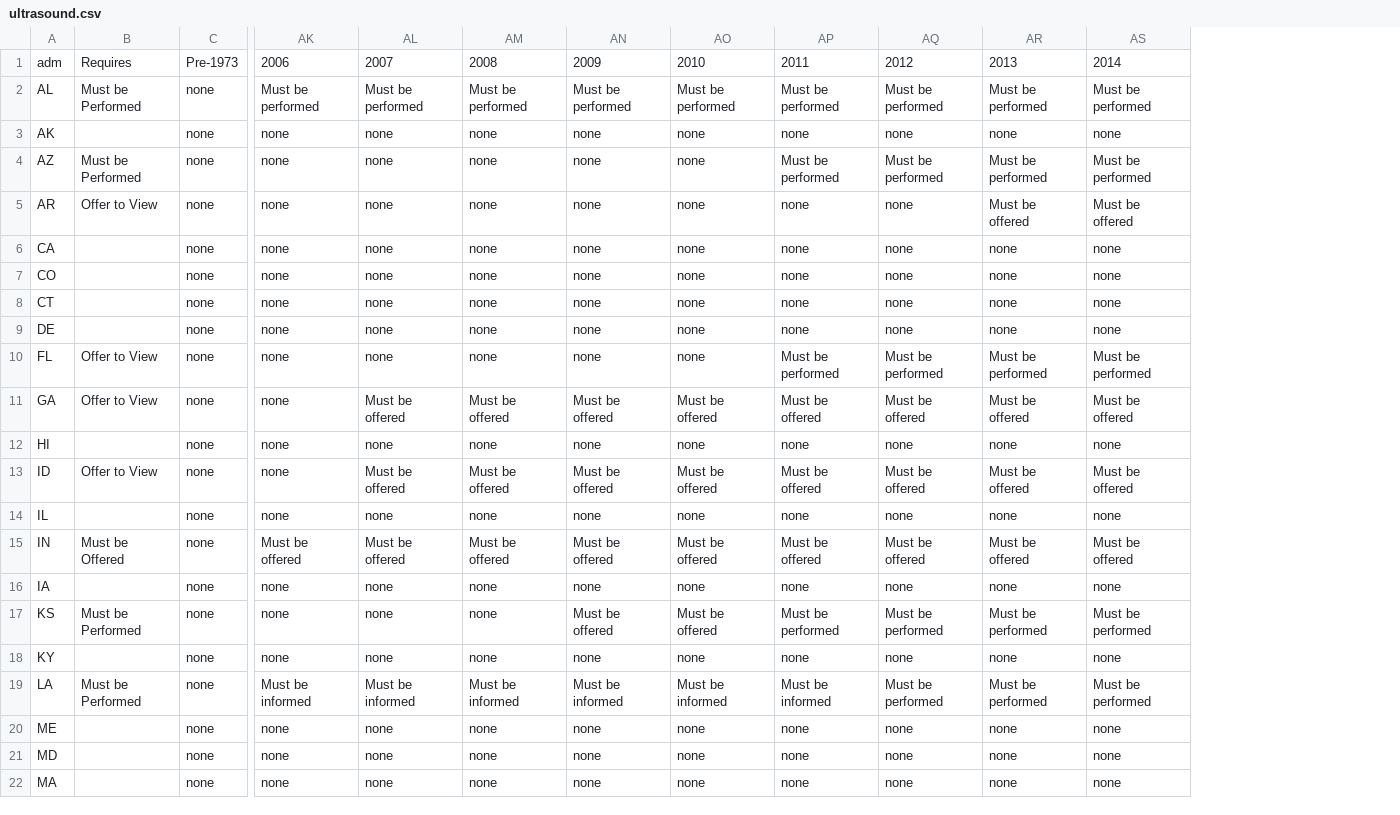
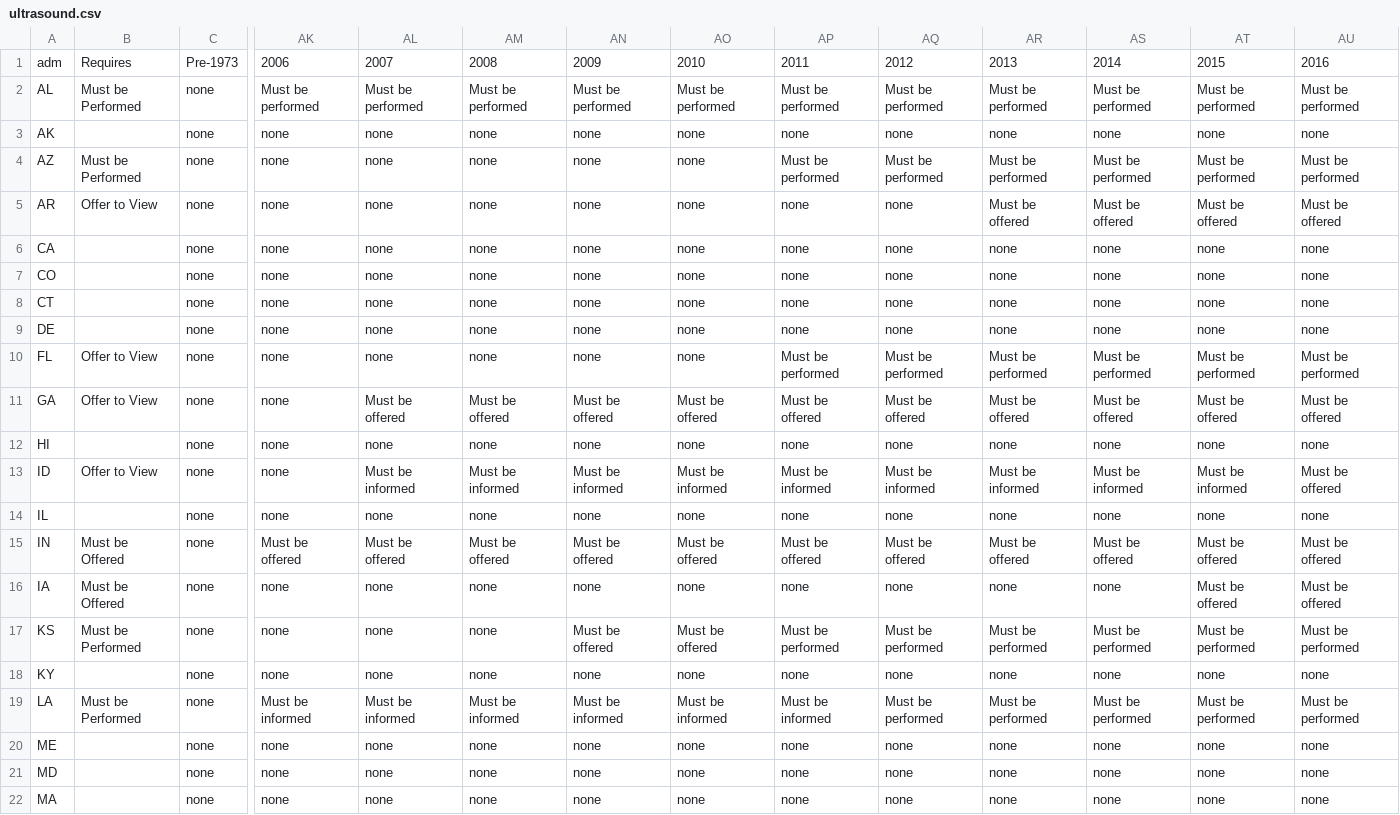
Before and after one commit to yourbodynotyourchoice/yourbodynotyourchoice.github.io, a CSV file: data/ultrasound.csv, drawn as a sheet; only a part is shown, gaps mark what is left out; the diff names each change by its address in the sheet, - before the commit and + after, or states it on an @@ line.

Commit message:
katie/data-updates

```diff
--- a/data/ultrasound.csv
+++ b/data/ultrasound.csv
+column AT, rows 1-22: 2015 | Must be performed | none | Must be performed | Must be offered | none | none | none | none | Must be performed | Must be offered | none | Must be informed | none | Must be offered | Must be offered | Must be performed | none | Must be performed | none | none | none
+column AU, rows 1-22: 2016 | Must be performed | none | Must be performed | Must be offered | none | none | none | none | Must be performed | Must be offered | none | Must be offered | none | Must be offered | Must be offered | Must be performed | none | Must be performed | none | none | none
-AL13: Must be offered
+AL13: Must be informed
-AM13: Must be offered
+AM13: Must be informed
-AN13: Must be offered
+AN13: Must be informed
-AO13: Must be offered
+AO13: Must be informed
-AP13: Must be offered
+AP13: Must be informed
-AQ13: Must be offered
+AQ13: Must be informed
-AR13: Must be offered
+AR13: Must be informed
-AS13: Must be offered
+AS13: Must be informed
-B16: (empty)
+B16: Must be Offered
```
